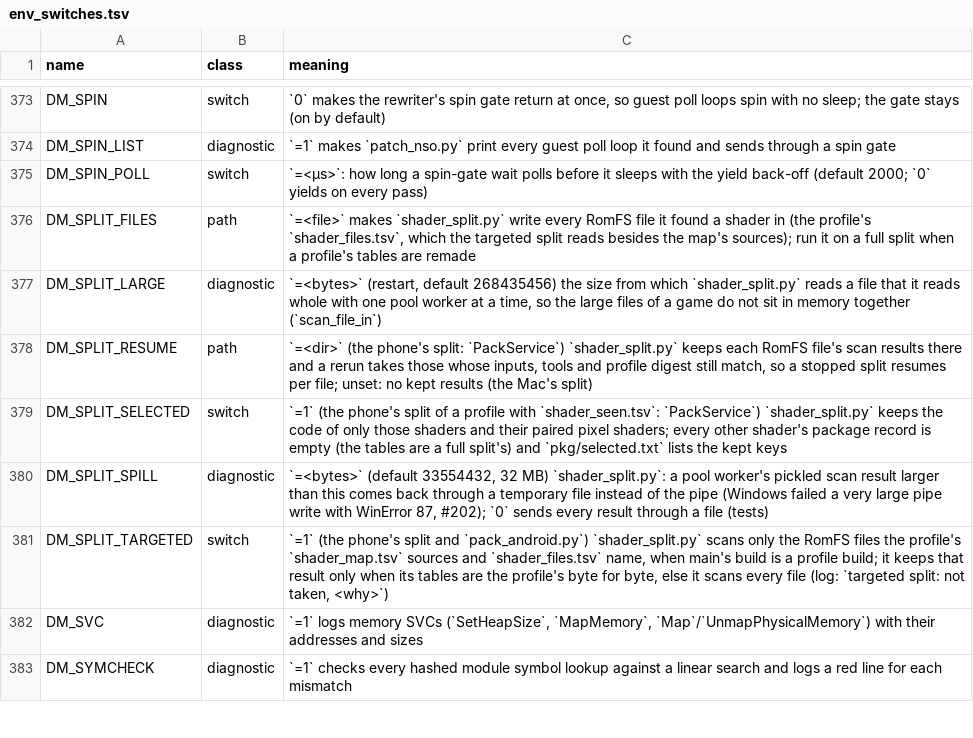
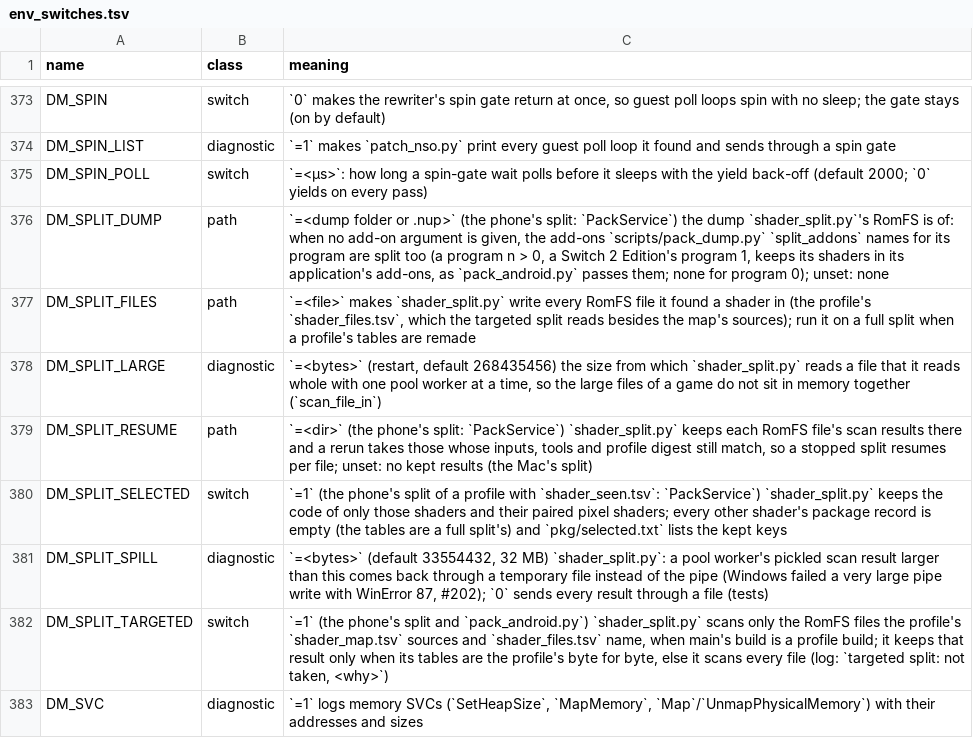
Before and after one commit to P1R4N351/oot-android, a TSV file: docs/env_switches.tsv, drawn as a sheet; only a part is shown, gaps mark what is left out; the shorter side is filled out with more unchanged rows; the diff names each change by its address in the sheet, - before the commit and + after, or states it on an @@ line.

Commit message:
Prepare of a Switch 2 Edition's program 1 splits its application's add-ons (#356)
A program n > 0 keeps its shaders in its application's add-ons, and its profile's
shader_map.tsv was split with them. Only pack_android.py --program passed them to
shader_split.py: the phone's split step and pack_android.py on a dump whose base/ is
the program itself read the base's RomFS alone (Kirby and the Forgotten Land - Nintendo
Switch 2 Edition: 27,302 of 93,348 shaders, none of add-on 01004D300C5AF001's).

- pack_dump.split_addons: the add-ons a program's split reads, all of the dump's when
  the program index is not 0, none for program 0. pack_android.py passes them by the
  program ID instead of by --program.
- The phone's split step sets DM_SPLIT_DUMP; shader_split.py (dump_addons) then reads
  the add-ons split_addons names, their roots in the resume digest.
- pack_dump.nup_scan checks the program index as scan() does and names add-ons in the
  application's range (program 1's first add-on was index 2).
- android/ondevice/build.sh: python-lz4's frame module too (the split's size-prefixed
  LZ4 frames, HAL's .cmp containers).
- Tests: test_nsp_dump test_program_1_splits_the_addons, test_nup test_program_1_nup.
  Not run on a phone.

```diff
--- a/docs/env_switches.tsv
+++ b/docs/env_switches.tsv
+row 376: DM_SPLIT_DUMP | path | `=<dump folder or .nup>` (the phone's split: `PackService`) the dump `shader_split.py`'s RomFS is of: when no add-on argument is given, the add-ons `scripts/pack_dump.py` `split_addons` names for its program are split too (a program n > 0, a Switch 2 Edition's program 1, keeps its shaders in its application's add-ons, as `pack_android.py` passes them; none for program 0); unset: none
```
Also changed, not shown: docs/advanced_settings.tsv, 10 other files.
